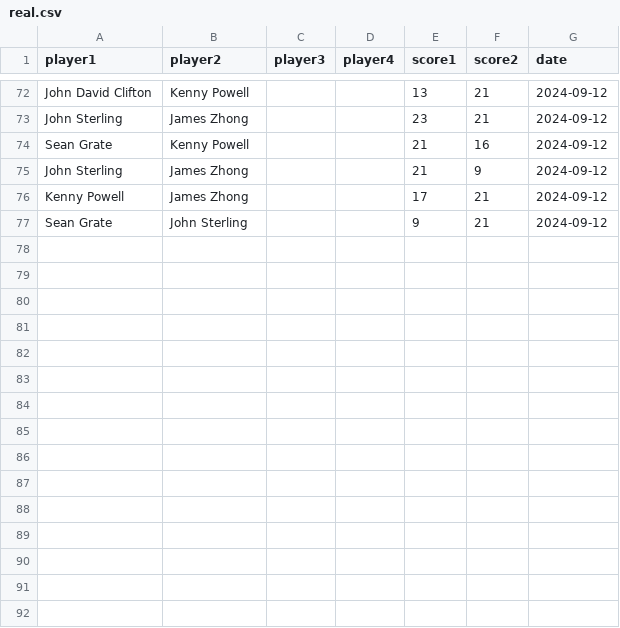
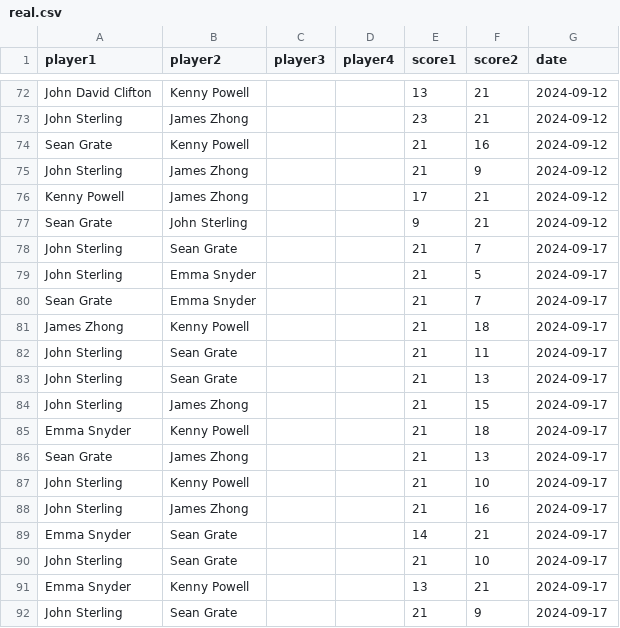
Before and after one commit to seangrate/seangrate.com, a CSV file: badminton/data/real.csv, drawn as a sheet; only a part is shown, gaps mark what is left out; the diff names each change by its address in the sheet, - before the commit and + after, or states it on an @@ line.

```diff
--- a/badminton/data/real.csv
+++ b/badminton/data/real.csv
+row 78: John Sterling | Sean Grate |  |  | 21 | 7 | 2024-09-17
+row 79: John Sterling | Emma Snyder |  |  | 21 | 5 | 2024-09-17
+row 80: Sean Grate | Emma Snyder |  |  | 21 | 7 | 2024-09-17
+row 81: James Zhong | Kenny Powell |  |  | 21 | 18 | 2024-09-17
+row 82: John Sterling | Sean Grate |  |  | 21 | 11 | 2024-09-17
+row 83: John Sterling | Sean Grate |  |  | 21 | 13 | 2024-09-17
+row 84: John Sterling | James Zhong |  |  | 21 | 15 | 2024-09-17
+row 85: Emma Snyder | Kenny Powell |  |  | 21 | 18 | 2024-09-17
+row 86: Sean Grate | James Zhong |  |  | 21 | 13 | 2024-09-17
+row 87: John Sterling | Kenny Powell |  |  | 21 | 10 | 2024-09-17
+row 88: John Sterling | James Zhong |  |  | 21 | 16 | 2024-09-17
+row 89: Emma Snyder | Sean Grate |  |  | 14 | 21 | 2024-09-17
+row 90: John Sterling | Sean Grate |  |  | 21 | 10 | 2024-09-17
+row 91: Emma Snyder | Kenny Powell |  |  | 13 | 21 | 2024-09-17
+row 92: John Sterling | Sean Grate |  |  | 21 | 9 | 2024-09-17
```
Also changed, not shown: 1 other file.
